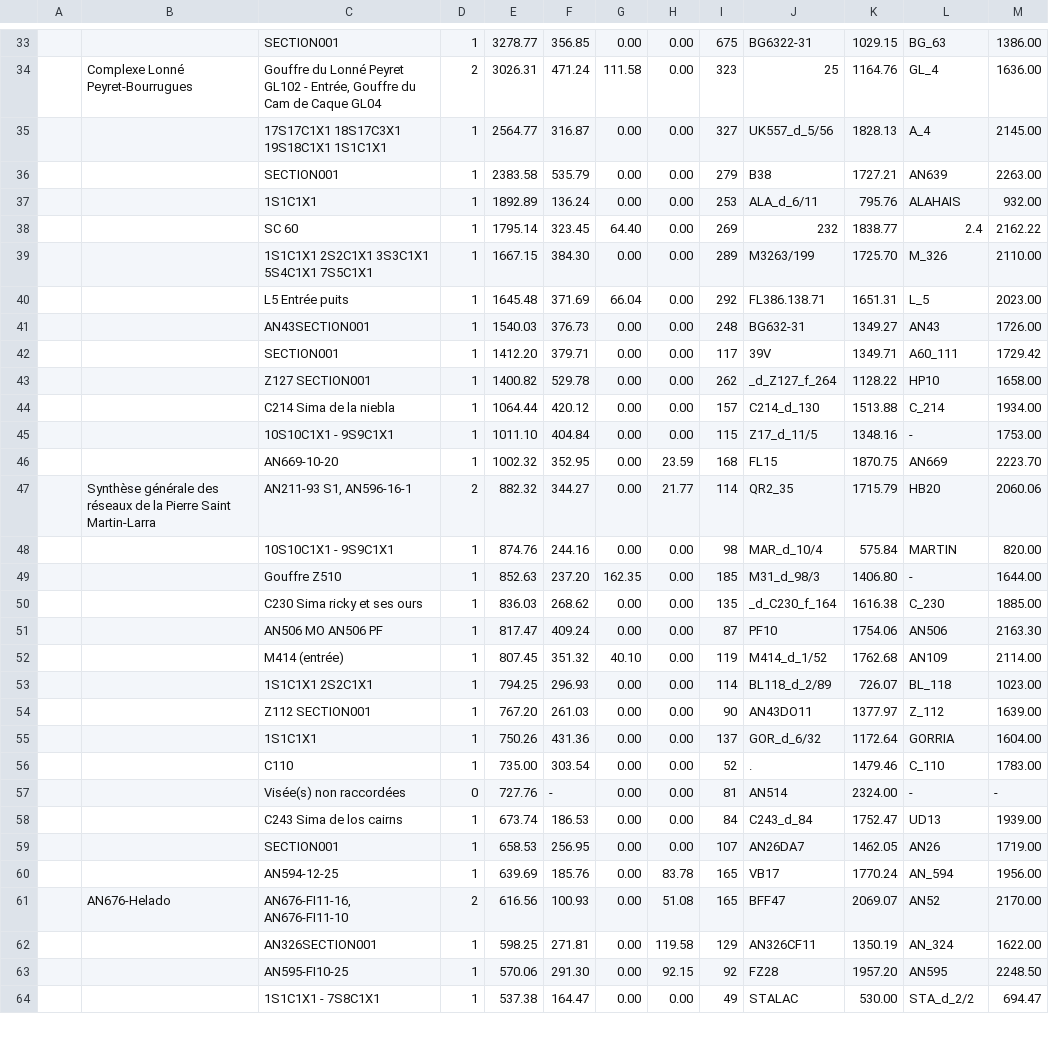
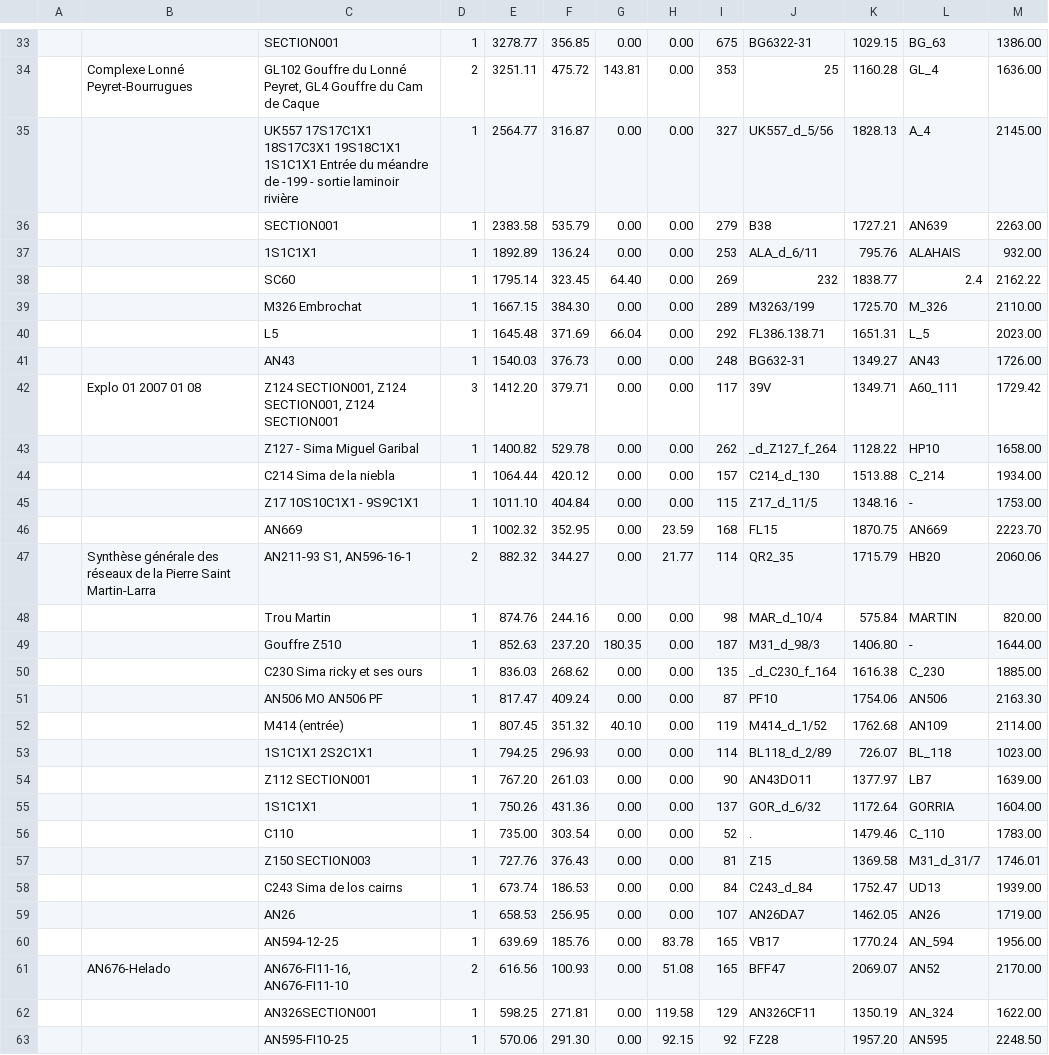
Before and after one commit to Alex38Lyon/Synthese-PSM_LARRA, a CSV file: Outputs/DB_Synthese-PSM_LARRA_Stats/DB_Synthese-PSM_LARRA_stats.csv, drawn as a sheet; only a part is shown, gaps mark what is left out; the shorter side is filled out with more unchanged rows; removed rows and columns are numbered as before the commit, all else as after; the diff covers the shown part only; the diff names each change by its address in the sheet, - before the commit and + after, or states it on an @@ line.

```diff
--- a/Outputs/DB_Synthese-PSM_LARRA_Stats/DB_Synthese-PSM_LARRA_stats.csv
+++ b/Outputs/DB_Synthese-PSM_LARRA_Stats/DB_Synthese-PSM_LARRA_stats.csv
-C34: Gouffre du Lonné Peyret GL102 - Entrée, Gouffre du Cam de Caque GL04
+C34: GL102 Gouffre du Lonné Peyret, GL4 Gouffre du Cam de Caque
-E34: 3026.31
+E34: 3251.11
-F34: 471.24
+F34: 475.72
-G34: 111.58
+G34: 143.81
-I34: 323
+I34: 353
-K34: 1164.76
+K34: 1160.28
-C35: 17S17C1X1 18S17C3X1 19S18C1X1 1S1C1X1
+C35: UK557 17S17C1X1 18S17C3X1 19S18C1X1 1S1C1X1 Entrée du méandre de -199 - sortie laminoir rivière
-C38: SC 60
+C38: SC60
-C39: 1S1C1X1 2S2C1X1 3S3C1X1 5S4C1X1 7S5C1X1
+C39: M326 Embrochat
-C40: L5 Entrée puits
+C40: L5
-C41: AN43SECTION001
+C41: AN43
-B42: (empty)
+B42: Explo 01 2007 01 08
-C42: SECTION001
+C42: Z124 SECTION001, Z124 SECTION001, Z124 SECTION001
-D42: 1
+D42: 3
-C43: Z127 SECTION001
+C43: Z127 - Sima Miguel Garibal
-C45: 10S10C1X1 - 9S9C1X1
+C45: Z17 10S10C1X1 - 9S9C1X1
-C46: AN669-10-20
+C46: AN669
-C48: 10S10C1X1 - 9S9C1X1
+C48: Trou Martin
-G49: 162.35
+G49: 180.35
-I49: 185
+I49: 187
-L54: Z_112
+L54: LB7
-row 57:  |  | Visée(s) non raccordées | 0 | 727.76 | - | 0.00 | 0.00 | 81 | AN514 | 2324.00 | - | -
+row 57:  |  | Z150 SECTION003 | 1 | 727.76 | 376.43 | 0.00 | 0.00 | 81 | Z15 | 1369.58 | M31_d_31/7 | 1746.01
-C59: SECTION001
+C59: AN26
```
Also changed, not shown: 2 added rows, 1 removed row and 48 edited cells elsewhere in this file, 15 other files.
